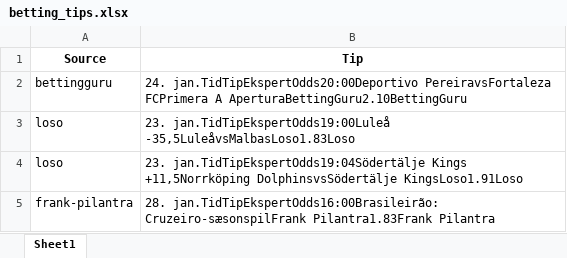
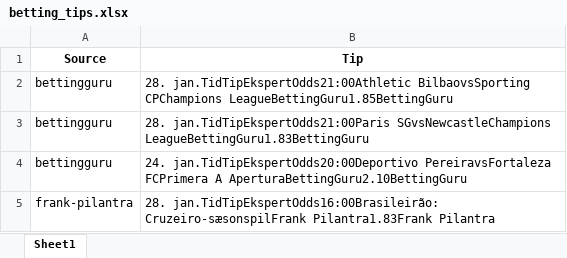
Before and after one commit to mahmad789/alerts, an Excel workbook: betting_tips.xlsx, sheet Sheet1, drawn as a sheet; values as stored, in another font and other column widths than the file's, no borders; removed rows and columns are numbered as before the commit, all else as after; the diff names each change by its address in the sheet, - before the commit and + after, or states it on an @@ line.

```diff
--- a/betting_tips.xlsx (sheet Sheet1)
+++ b/betting_tips.xlsx (sheet Sheet1)
+row 2: bettingguru | 28. jan.TidTipEkspertOdds21:00Athletic BilbaovsSporting CPChampions LeagueBettingGuru1.85BettingGuru
+row 3: bettingguru | 28. jan.TidTipEkspertOdds21:00Paris SGvsNewcastleChampions LeagueBettingGuru1.83BettingGuru
-row 3: loso | 23. jan.TidTipEkspertOdds19:00Luleå -35,5LuleåvsMalbasLoso1.83Loso
-row 4: loso | 23. jan.TidTipEkspertOdds19:04Södertälje Kings +11,5Norrköping DolphinsvsSödertälje KingsLoso1.91Loso
```
